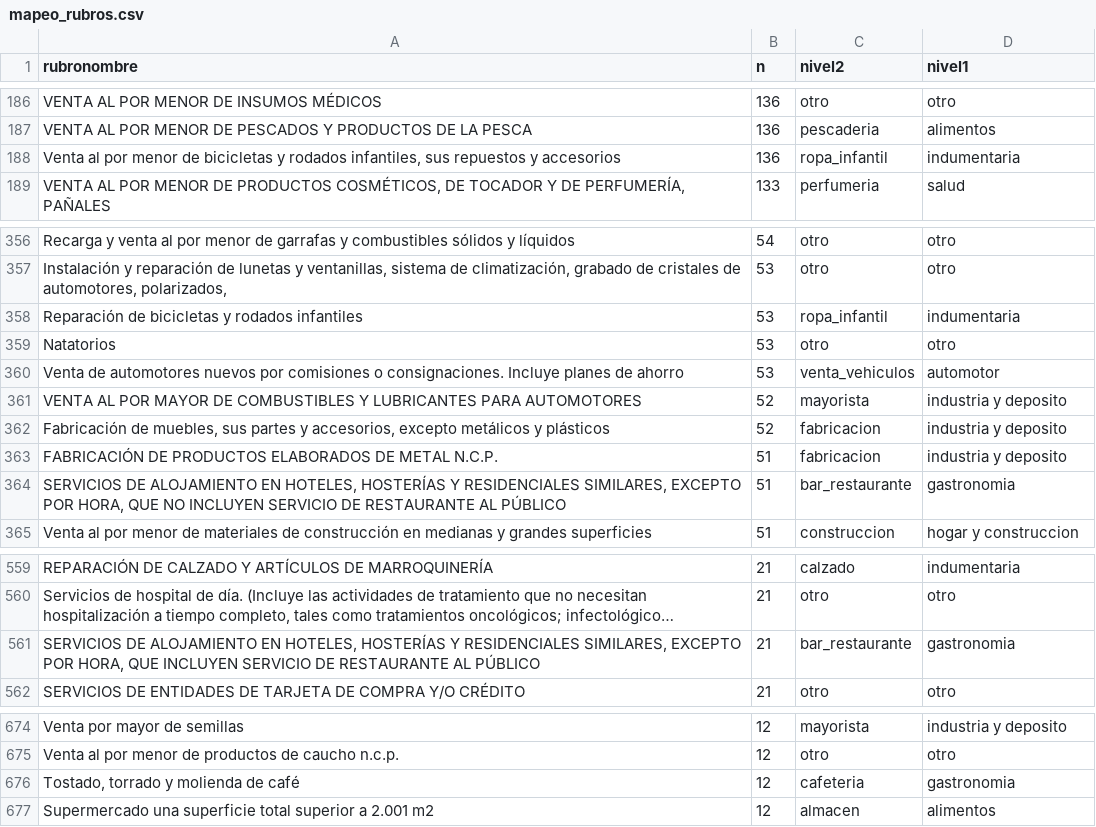
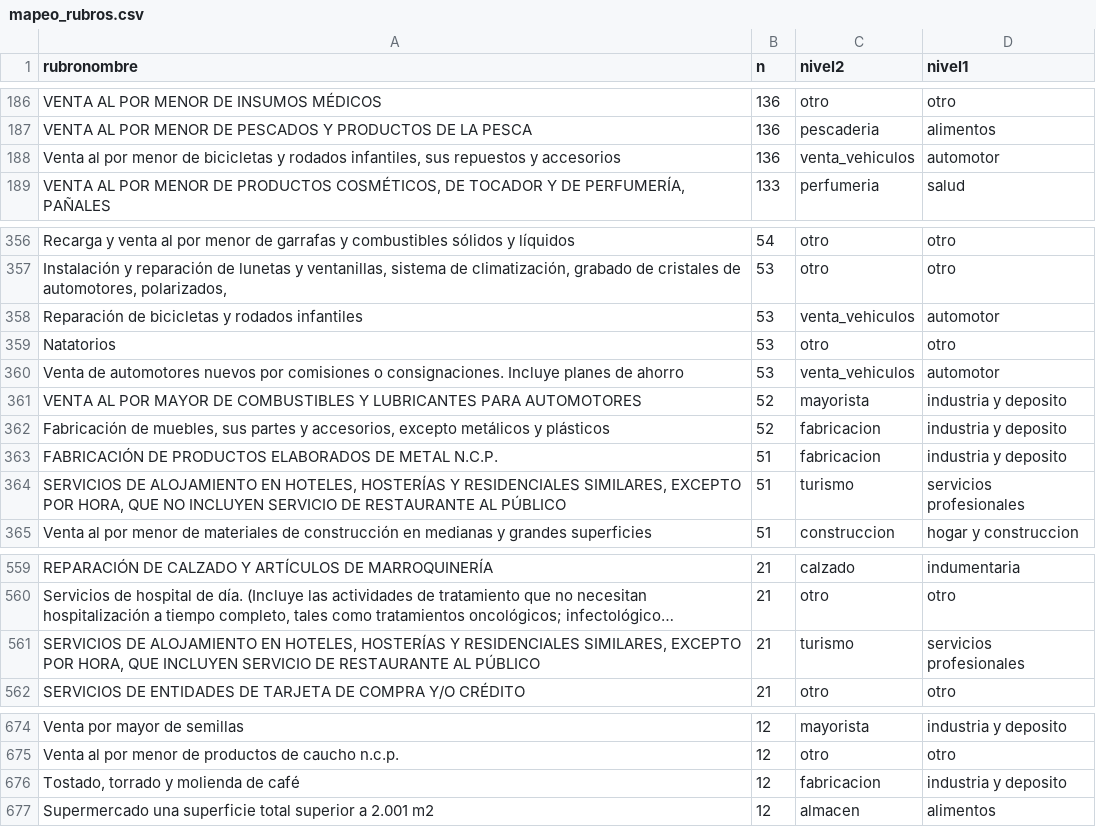
Before and after one commit to Facundo485/ViabilidadComercialCordoba, a CSV file: pipeline/referencia/mapeo_rubros.csv, drawn as a sheet; only a part is shown, gaps mark what is left out; long unchanged cells end in …; the diff covers the shown part only; the diff names each change by its address in the sheet, - before the commit and + after, or states it on an @@ line.

```diff
--- a/pipeline/referencia/mapeo_rubros.csv
+++ b/pipeline/referencia/mapeo_rubros.csv
-C188 (nivel2): ropa_infantil
+C188 (nivel2): venta_vehiculos
-D188 (nivel1): indumentaria
+D188 (nivel1): automotor
-C358 (nivel2): ropa_infantil
+C358 (nivel2): venta_vehiculos
-D358 (nivel1): indumentaria
+D358 (nivel1): automotor
-C364 (nivel2): bar_restaurante
+C364 (nivel2): turismo
-D364 (nivel1): gastronomia
+D364 (nivel1): servicios profesionales
-C561 (nivel2): bar_restaurante
+C561 (nivel2): turismo
-D561 (nivel1): gastronomia
+D561 (nivel1): servicios profesionales
-C676 (nivel2): cafeteria
+C676 (nivel2): fabricacion
-D676 (nivel1): gastronomia
+D676 (nivel1): industria y deposito
```
Also changed, not shown: 34 edited cells elsewhere in this file, pipeline/resumen_rubros.csv, pipeline/supervivencia_nivel1.csv, 5 other files.
